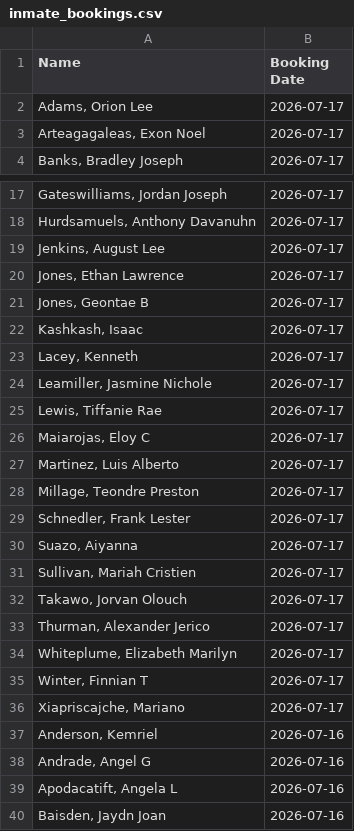
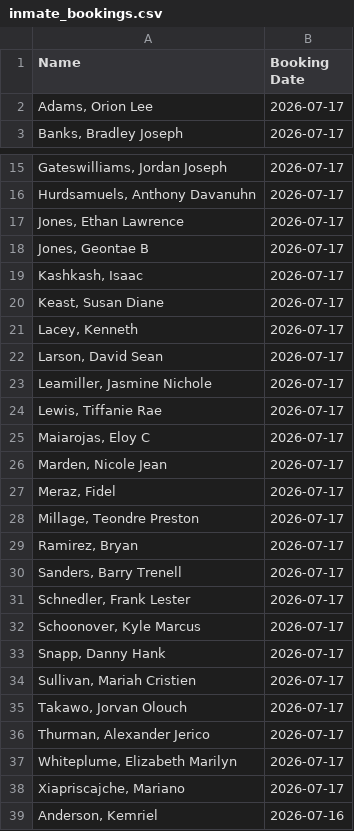
Before and after one commit to NguyenDa18/Portland-Jail-Data-Crawler, a CSV file: csvs/inmate_bookings.csv, drawn as a sheet; only a part is shown, gaps mark what is left out; the shorter side is filled out with more unchanged rows; the diff covers the shown part only.

```diff
--- a/csvs/inmate_bookings.csv
+++ b/csvs/inmate_bookings.csv
@@ -2,3 +2,2 @@ Name,Booking Date
 "Adams, Orion Lee",2026-07-17
-"Arteagagaleas, Exon Noel",2026-07-17
 "Banks, Bradley Joseph",2026-07-17
@@ -18,3 +16,2 @@ Name,Booking Date
 "Hurdsamuels, Anthony Davanuhn",2026-07-17
-"Jenkins, August Lee",2026-07-17
 "Jones, Ethan Lawrence",2026-07-17
@@ -22,3 +19,5 @@ Name,Booking Date
 "Kashkash, Isaac ",2026-07-17
+"Keast, Susan Diane",2026-07-17
 "Lacey, Kenneth ",2026-07-17
+"Larson, David Sean",2026-07-17
 "Leamiller, Jasmine Nichole",2026-07-17
@@ -26,6 +25,10 @@ Name,Booking Date
 "Maiarojas, Eloy C",2026-07-17
-"Martinez, Luis Alberto",2026-07-17
+"Marden, Nicole Jean",2026-07-17
+"Meraz, Fidel ",2026-07-17
 "Millage, Teondre Preston",2026-07-17
+"Ramirez, Bryan ",2026-07-17
+"Sanders, Barry Trenell",2026-07-17
 "Schnedler, Frank Lester",2026-07-17
-"Suazo, Aiyanna ",2026-07-17
+"Schoonover, Kyle Marcus",2026-07-17
+"Snapp, Danny Hank",2026-07-17
 "Sullivan, Mariah Cristien",2026-07-17
@@ -34,3 +37,2 @@ Name,Booking Date
 "Whiteplume, Elizabeth Marilyn",2026-07-17
-"Winter, Finnian T",2026-07-17
 "Xiapriscajche, Mariano ",2026-07-17
```
Also changed, not shown: 12 removed rows elsewhere in this file, csvs/inmate_charges.csv, csvs/inmate_details.csv.
